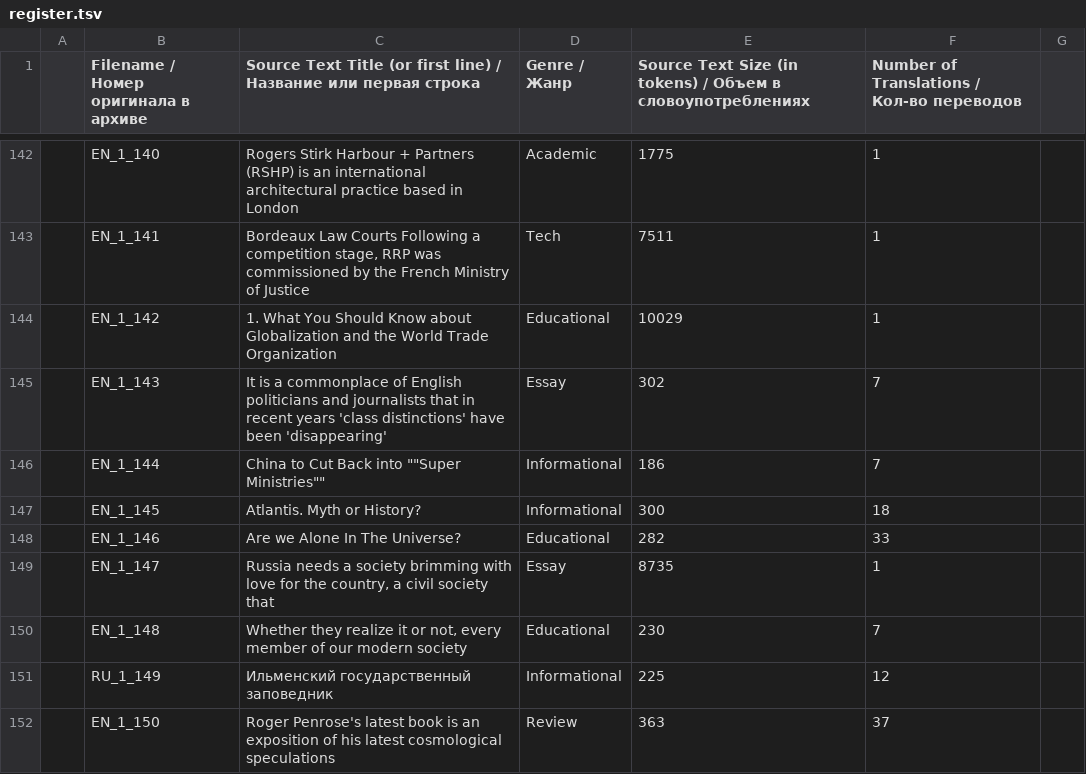
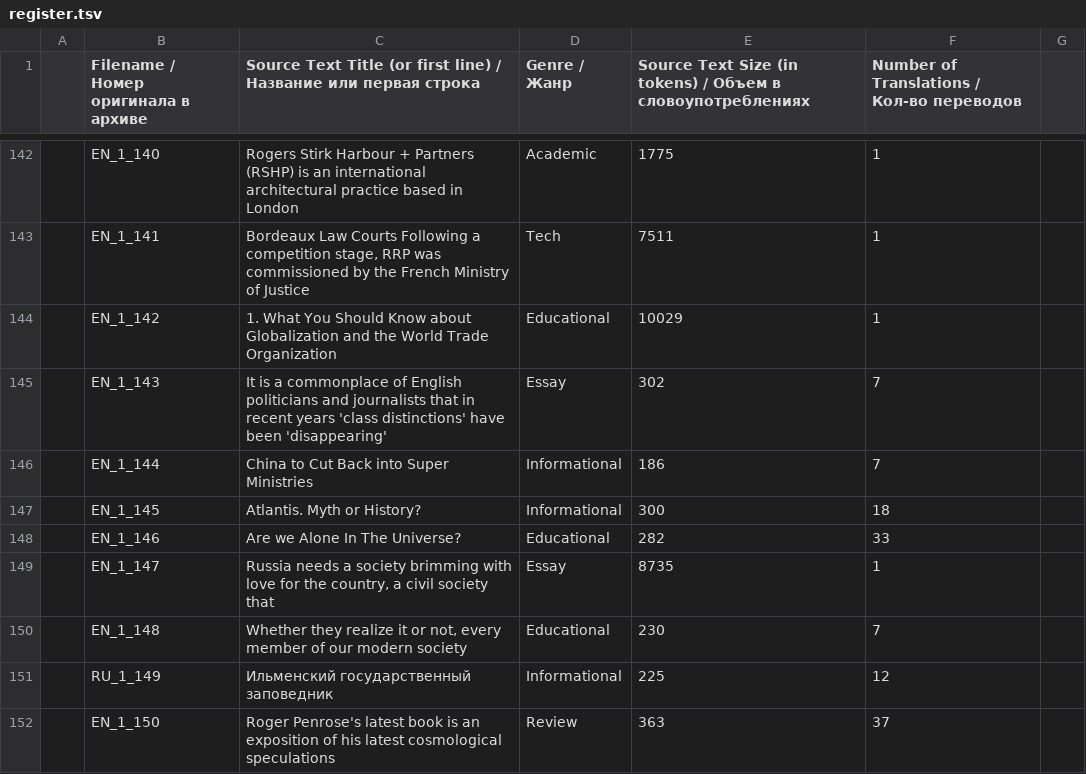
Before and after one commit to akutuzov/rus-ltc, a TSV file: tables/register.tsv, drawn as a sheet; only a part is shown, gaps mark what is left out; the diff names each change by its address in the sheet, - before the commit and + after, or states it on an @@ line.

Commit message:
Quotes

```diff
--- a/tables/register.tsv
+++ b/tables/register.tsv
-C146: China to Cut Back into ""Super Ministries""
+C146: China to Cut Back into Super Ministries
```
